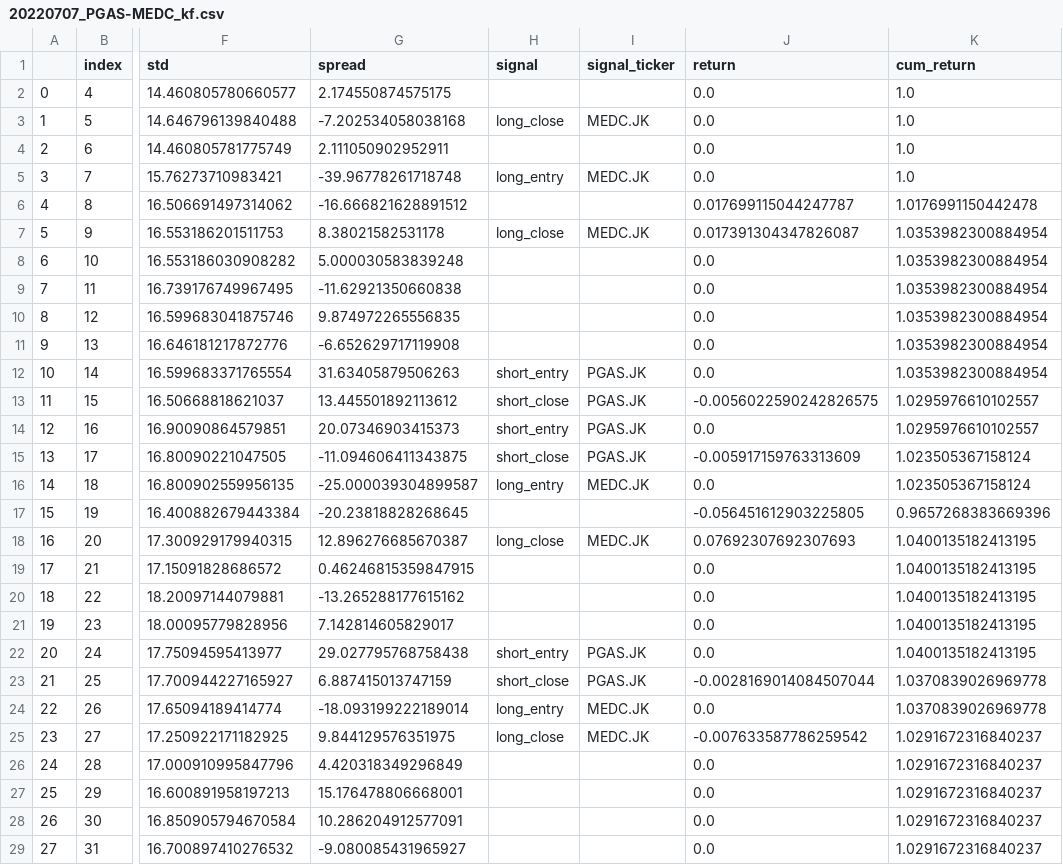
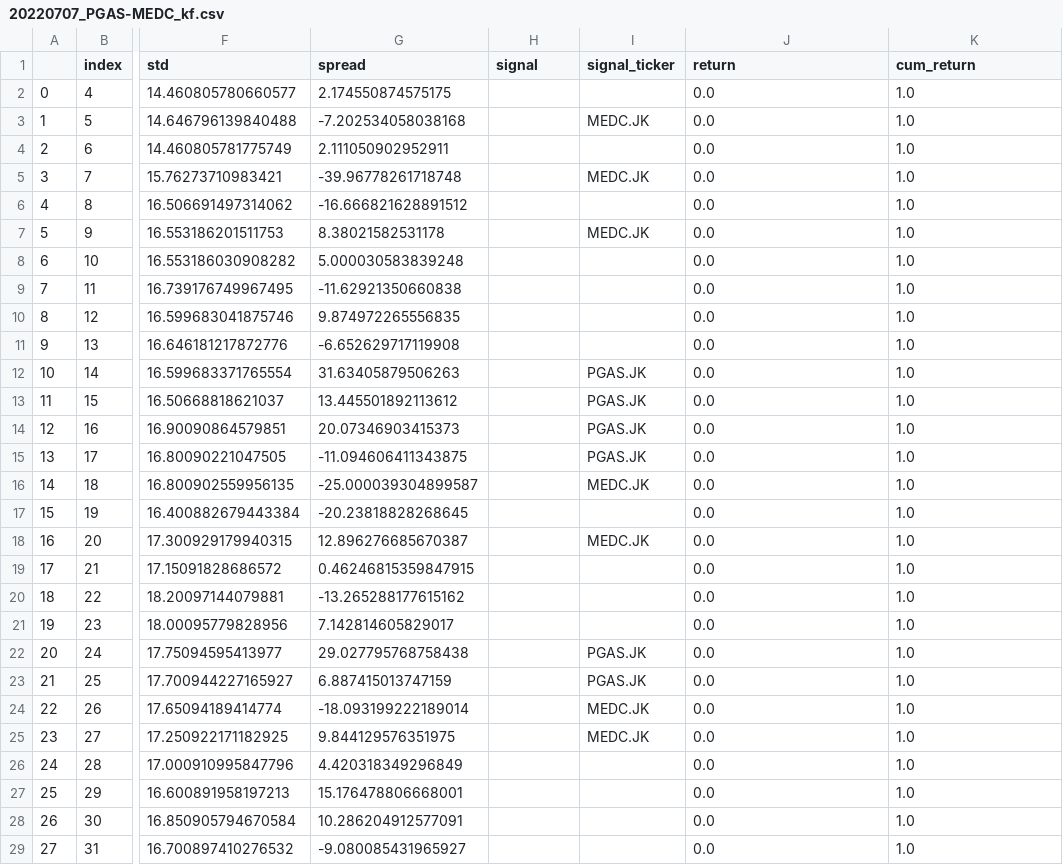
Before and after one commit to Aldo-Aditiya/Algo-Trading-Toolkit, a CSV file: _benchmarks/paper_trading/20220707_PGAS-MEDC_kf.csv, drawn as a sheet; only a part is shown, gaps mark what is left out; the diff covers the shown part only; the diff names each change by its address in the sheet, - before the commit and + after, or states it on an @@ line.

```diff
--- a/_benchmarks/paper_trading/20220707_PGAS-MEDC_kf.csv
+++ b/_benchmarks/paper_trading/20220707_PGAS-MEDC_kf.csv
-H3 (signal): long_close
+H3 (signal): (empty)
-H5 (signal): long_entry
+H5 (signal): (empty)
-J6 (return): 0.017699115044247787
+J6 (return): 0.0
-K6 (cum_return): 1.0176991150442478
+K6 (cum_return): 1.0
-H7 (signal): long_close
+H7 (signal): (empty)
-J7 (return): 0.017391304347826087
+J7 (return): 0.0
-K7:K12 (cum_return): 1.0353982300884954
+K7:K12 (cum_return): 1.0
-H12 (signal): short_entry
+H12 (signal): (empty)
-H13 (signal): short_close
+H13 (signal): (empty)
-J13 (return): -0.0056022590242826575
+J13 (return): 0.0
-K13:K14 (cum_return): 1.0295976610102557
+K13:K14 (cum_return): 1.0
-H14 (signal): short_entry
+H14 (signal): (empty)
-H15 (signal): short_close
+H15 (signal): (empty)
-J15 (return): -0.005917159763313609
+J15 (return): 0.0
-K15:K16 (cum_return): 1.023505367158124
+K15:K16 (cum_return): 1.0
-H16 (signal): long_entry
+H16 (signal): (empty)
-J17 (return): -0.056451612903225805
+J17 (return): 0.0
-K17 (cum_return): 0.9657268383669396
+K17 (cum_return): 1.0
-H18 (signal): long_close
+H18 (signal): (empty)
-J18 (return): 0.07692307692307693
+J18 (return): 0.0
-K18:K22 (cum_return): 1.0400135182413195
+K18:K22 (cum_return): 1.0
-H22 (signal): short_entry
+H22 (signal): (empty)
-H23 (signal): short_close
+H23 (signal): (empty)
-J23 (return): -0.0028169014084507044
+J23 (return): 0.0
-K23:K24 (cum_return): 1.0370839026969778
+K23:K24 (cum_return): 1.0
-H24 (signal): long_entry
+H24 (signal): (empty)
-H25 (signal): long_close
+H25 (signal): (empty)
-J25 (return): -0.007633587786259542
+J25 (return): 0.0
-K25:K29 (cum_return): 1.0291672316840237
+K25:K29 (cum_return): 1.0
```
Also changed, not shown: 26 edited cells elsewhere in this file, _benchmarks/paper_trading/20220707_ERAA-AMRT_kf.csv, _data/20220525_lq45/BBNI.JK.csv, 56 other files.
